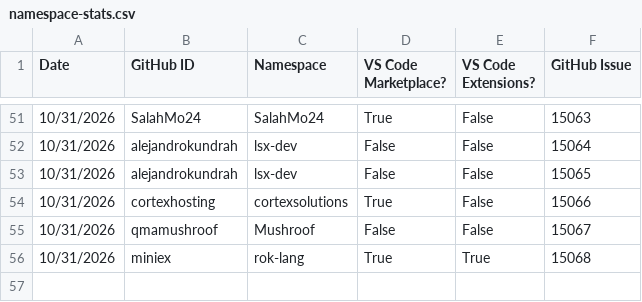
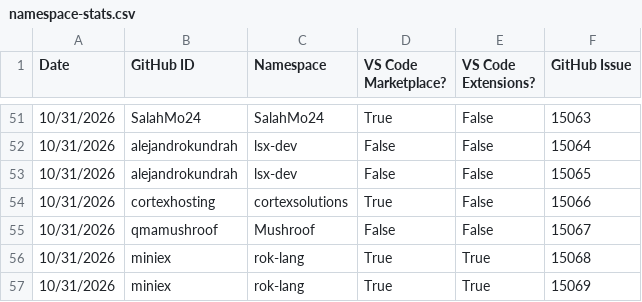
Before and after one commit to EclipseFdn/open-vsx.org, a CSV file: namespace-stats/namespace-stats.csv, drawn as a sheet; only a part is shown, gaps mark what is left out; the diff names each change by its address in the sheet, - before the commit and + after, or states it on an @@ line.

```diff
--- a/namespace-stats/namespace-stats.csv
+++ b/namespace-stats/namespace-stats.csv
+row 57: 10/31/2026 | miniex | rok-lang | True | True | 15069
```
